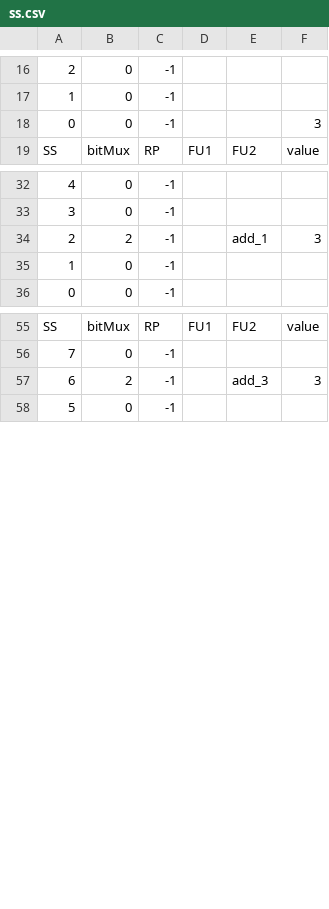
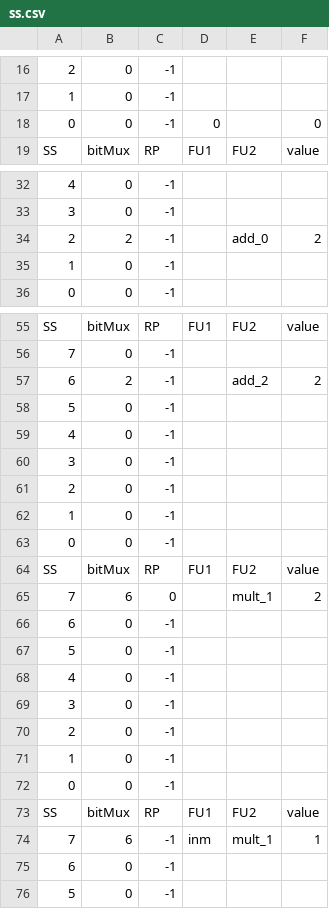
Before and after one commit to bellopsal/ChonosPlan, a CSV file: ss.csv, drawn as a sheet; only a part is shown, gaps mark what is left out; the diff covers the shown part only; the diff names each change by its address in the sheet, - before the commit and + after, or states it on an @@ line.

```diff
--- a/ss.csv
+++ b/ss.csv
-D18: (empty)
+D18: 0
-F18: 3
+F18: 0
-E34: add_1
+E34: add_0
-F34: 3
+F34: 2
-E57: add_3
+E57: add_2
-F57: 3
+F57: 2
+row 58: 5 | 0 | -1
+row 59: 4 | 0 | -1
+row 60: 3 | 0 | -1
+row 61: 2 | 0 | -1
+row 62: 1 | 0 | -1
+row 63: 0 | 0 | -1
+row 64: SS | bitMux | RP | FU1 | FU2 | value
+row 65: 7 | 6 | 0 |  | mult_1 | 2
+row 66: 6 | 0 | -1
+row 67: 5 | 0 | -1
+row 68: 4 | 0 | -1
+row 69: 3 | 0 | -1
+row 70: 2 | 0 | -1
+row 71: 1 | 0 | -1
+row 72: 0 | 0 | -1
+row 73: SS | bitMux | RP | FU1 | FU2 | value
+row 74: 7 | 6 | -1 | inm | mult_1 | 1
+row 75: 6 | 0 | -1
```
Also changed, not shown: 1 edited cell elsewhere in this file, 10 other files.
